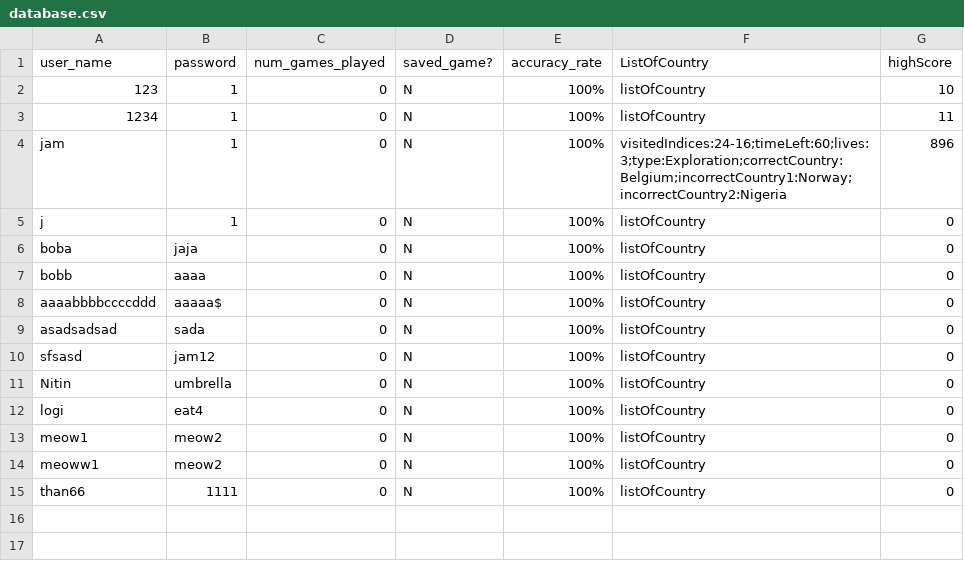
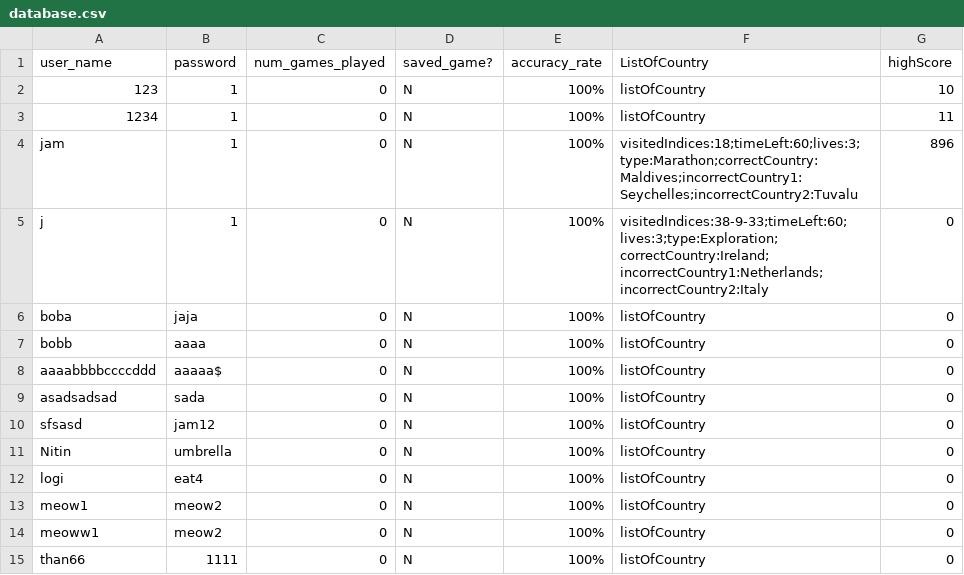
Before and after one commit to NitinVett/GeoEdu, a CSV file: Database/database.csv, drawn as a sheet.

```diff
--- a/Database/database.csv
+++ b/Database/database.csv
@@ -3,4 +3,4 @@
 "1234","1","0","N","100%","listOfCountry","11"
-"jam","1","0","N","100%","visitedIndices:24-16;timeLeft:60;lives:3;type:Exploration;correctCountry:Belgium;incorrectCountry1:Norway;incorrectCountry2:Nigeria","896"
-"j","1","0","N","100%","listOfCountry","0"
+"jam","1","0","N","100%","visitedIndices:18;timeLeft:60;lives:3;type:Marathon;correctCountry:Maldives;incorrectCountry1:Seychelles;incorrectCountry2:Tuvalu","896"
+"j","1","0","N","100%","visitedIndices:38-9-33;timeLeft:60;lives:3;type:Exploration;correctCountry:Ireland;incorrectCountry1:Netherlands;incorrectCountry2:Italy","0"
 "boba","jaja","0","N","100%","listOfCountry","0"
```
Also changed, not shown: Database/GeoCraft_Countries_testing.csv, 9 other files.
